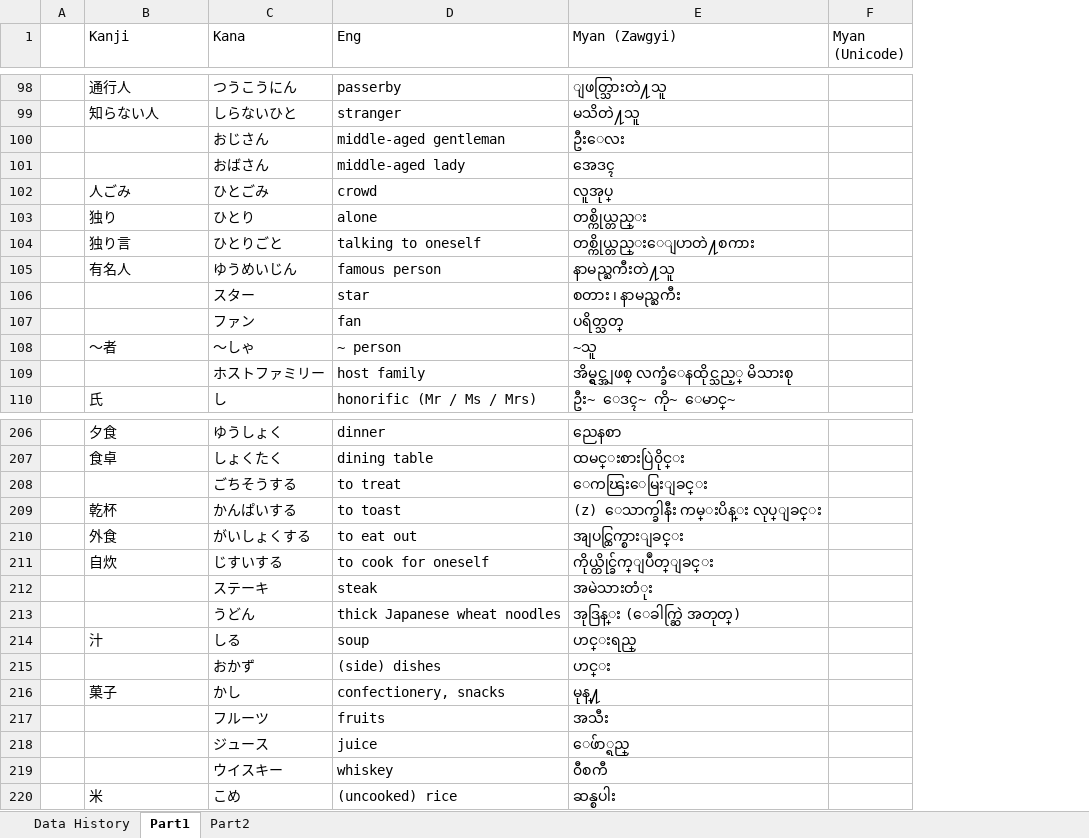
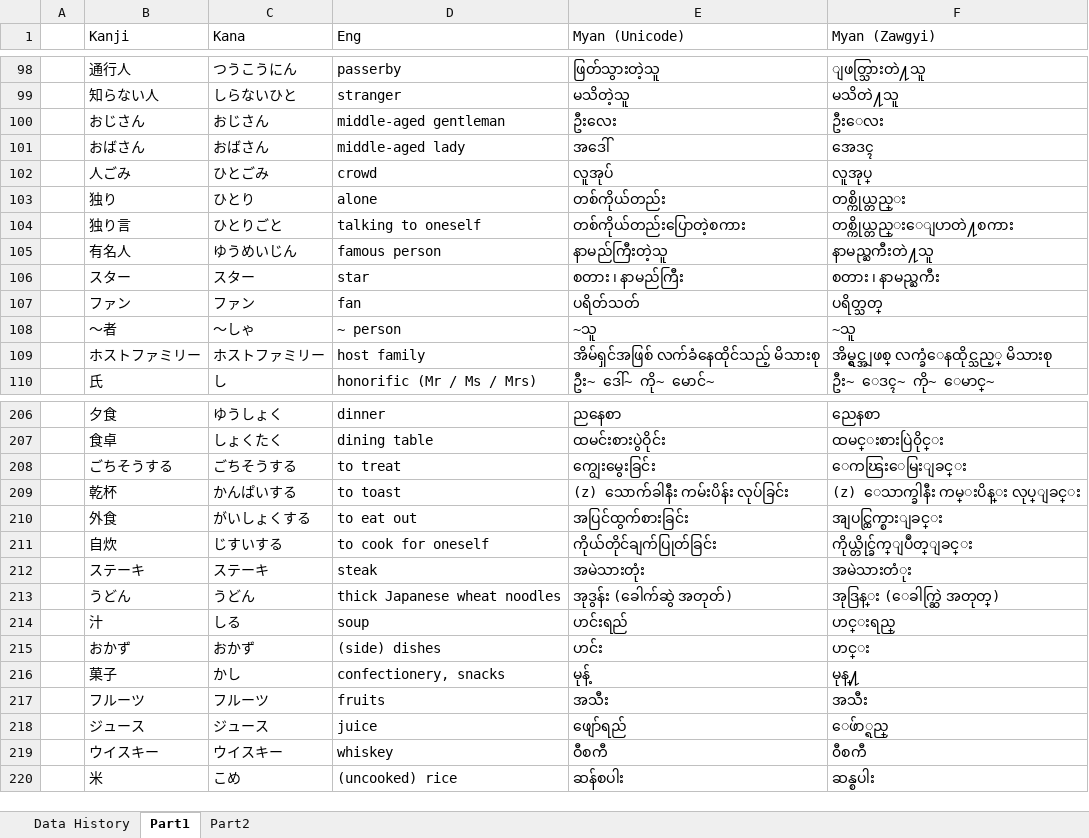
Before and after one commit to zawtunlatt/memrise-japanese-courses, an Excel workbook: preparing/Speed Master N3 Vocab.xlsx, sheet Part1, drawn as a sheet; only a part is shown, gaps mark what is left out; values as stored, in another font and other column widths than the file's, no borders; removed rows and columns are numbered as before the commit, all else as after; the diff covers the shown part only; the diff names each change by its address in the sheet, - before the commit and + after, or states it on an @@ line.

Commit message:
Speed Master N3 Vocab.xlsx Definition in MM Unicode added.  some word definition in MM is updated.

```diff
--- a/preparing/Speed Master N3 Vocab.xlsx (sheet Part1)
+++ b/preparing/Speed Master N3 Vocab.xlsx (sheet Part1)
+column E (Myan (Unicode)), rows 98-110: ဖြတ်သွားတဲ့သူ | မသိတဲ့သူ | ဦးလေး | အဒေါ် | လူအုပ် | တစ်ကိုယ်တည်း | တစ်ကိုယ်တည်းပြောတဲ့စကား | နာမည်ကြီးတဲ့သူ | စတား ၊ နာမည်ကြီး | ပရိတ်သတ် | ~သူ | အိမ်ရှင်အဖြစ် လက်ခံနေထိုင်သည့် မိသားစု | ဦး~ ဒေါ်~ ကို~ မောင်~; rows 206-220: ညနေစာ | ထမင်းစားပွဲဝိုင်း | ကျွေးမွေးခြင်း | (z) သောက်ခါနီး ကမ်းပိန်း လုပ်ခြင်း | အပြင်ထွက်စားခြင်း | ကိုယ်တိုင်ချက်ပြုတ်ခြင်း | အမဲသားတုံး | အုဒွန်း (ခေါက်ဆွဲ အတုတ်) | ဟင်းရည် | ဟင်း | မုန့် | အသီး | ဖျော်ရည် | ဝီစကီ | ဆန်စပါး
-column F (Myan (Unicode)), empty
-B100 (Kanji): (empty)
+B100 (Kanji): おじさん
-B101 (Kanji): (empty)
+B101 (Kanji): おばさん
-B106 (Kanji): (empty)
+B106 (Kanji): スター
-B107 (Kanji): (empty)
+B107 (Kanji): ファン
-B109 (Kanji): (empty)
+B109 (Kanji): ホストファミリー
-B208 (Kanji): (empty)
+B208 (Kanji): ごちそうする
-B212 (Kanji): (empty)
+B212 (Kanji): ステーキ
-B213 (Kanji): (empty)
+B213 (Kanji): うどん
-B215 (Kanji): (empty)
+B215 (Kanji): おかず
-B217 (Kanji): (empty)
+B217 (Kanji): フルーツ
-B218 (Kanji): (empty)
+B218 (Kanji): ジュース
-B219 (Kanji): (empty)
+B219 (Kanji): ウイスキー
```
Also changed, not shown: 35 edited cells elsewhere in this sheet.
